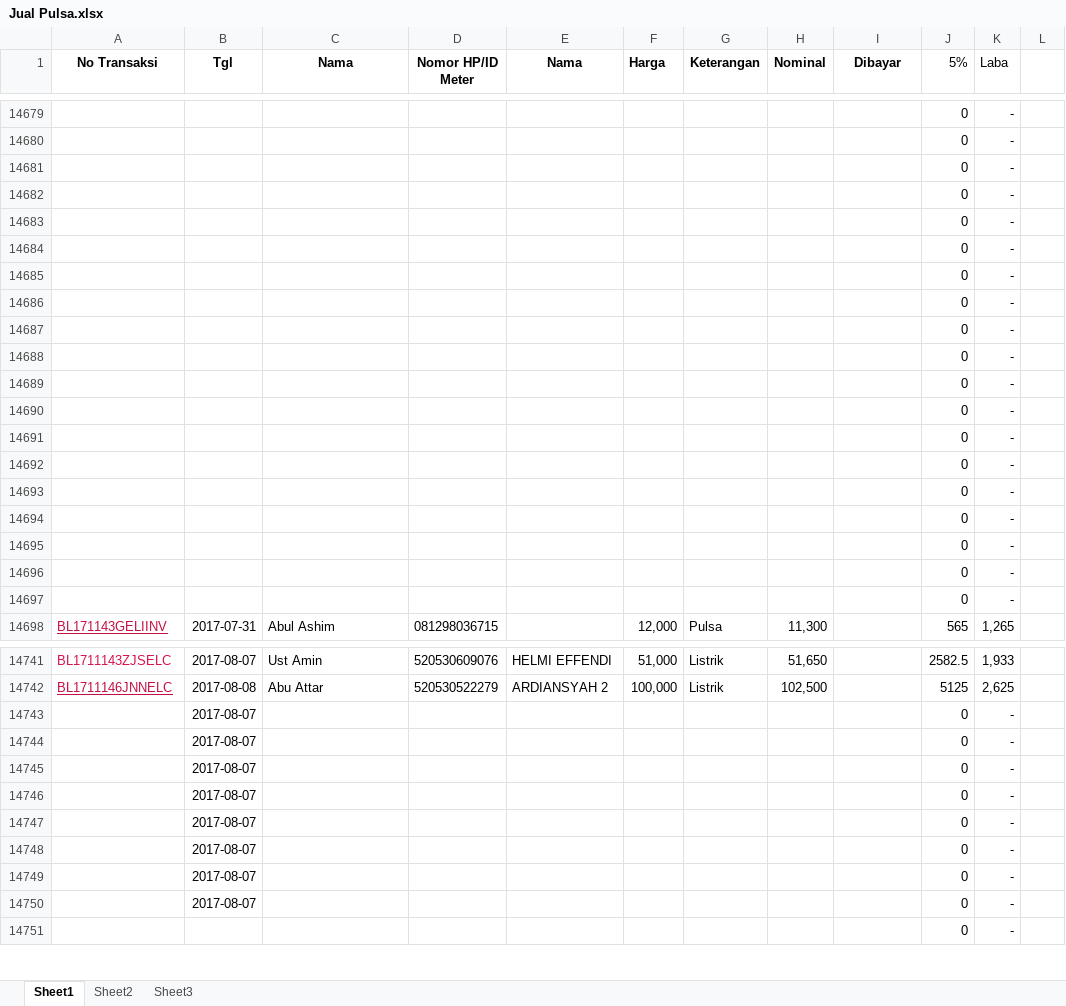
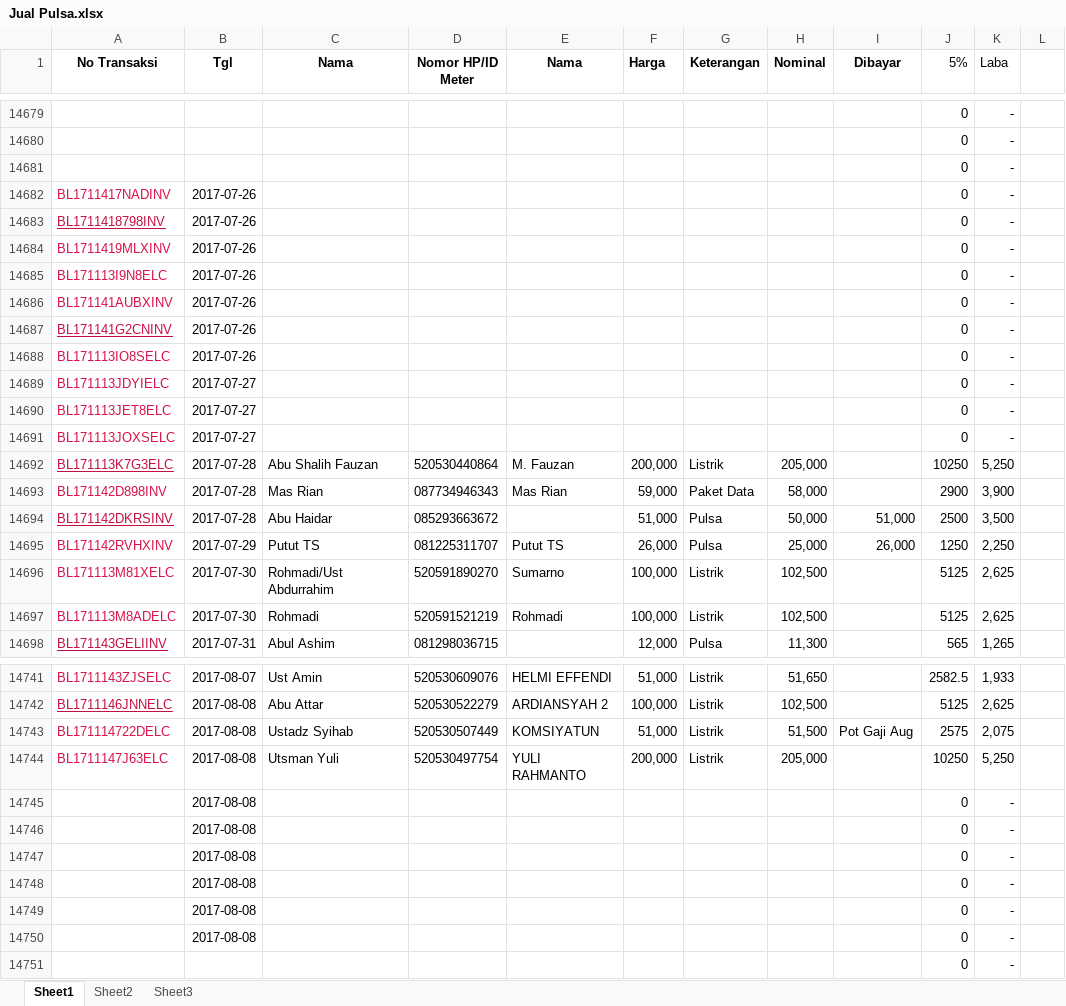
Before and after one commit to bagusprasojo/mds, an Excel workbook: Jual Pulsa.xlsx, sheet Sheet1, drawn as a sheet; only a part is shown, gaps mark what is left out; values as stored, in another font and other column widths than the file's, no borders; removed rows and columns are numbered as before the commit, all else as after; the diff names each change by its address in the sheet, - before the commit and + after, or states it on an @@ line.

Commit message:
s.d.tgl 27 juli sls

```diff
--- a/Jual Pulsa.xlsx (sheet Sheet1)
+++ b/Jual Pulsa.xlsx (sheet Sheet1)
-A14682 (No Transaksi): (empty)
+A14682 (No Transaksi): BL1711417NADINV
-B14682:B14688 (Tgl): (empty)
+B14682:B14688 (Tgl): 2017-07-26
-A14683 (No Transaksi): (empty)
+A14683 (No Transaksi): BL1711418798INV
-A14684 (No Transaksi): (empty)
+A14684 (No Transaksi): BL1711419MLXINV
-A14685 (No Transaksi): (empty)
+A14685 (No Transaksi): BL171113I9N8ELC
-A14686 (No Transaksi): (empty)
+A14686 (No Transaksi): BL171141AUBXINV
-A14687 (No Transaksi): (empty)
+A14687 (No Transaksi): BL171141G2CNINV
-A14688 (No Transaksi): (empty)
+A14688 (No Transaksi): BL171113IO8SELC
-A14689 (No Transaksi): (empty)
+A14689 (No Transaksi): BL171113JDYIELC
-B14689:B14691 (Tgl): (empty)
+B14689:B14691 (Tgl): 2017-07-27
-A14690 (No Transaksi): (empty)
+A14690 (No Transaksi): BL171113JET8ELC
-A14691 (No Transaksi): (empty)
+A14691 (No Transaksi): BL171113JOXSELC
-row 14692:  |  |  |  |  |  |  |  |  | 0 | -
-row 14693:  |  |  |  |  |  |  |  |  | 0 | -
-row 14694:  |  |  |  |  |  |  |  |  | 0 | -
-row 14695:  |  |  |  |  |  |  |  |  | 0 | -
-row 14696:  |  |  |  |  |  |  |  |  | 0 | -
-row 14697:  |  |  |  |  |  |  |  |  | 0 | -
+row 14692: BL171113K7G3ELC | 2017-07-28 | Abu Shalih Fauzan | 520530440864 | M. Fauzan | 200,000 | Listrik | 205,000 |  | 10250 | 5,250
+row 14693: BL171142D898INV | 2017-07-28 | Mas Rian | 087734946343 | Mas Rian | 59,000 | Paket Data | 58,000 |  | 2900 | 3,900
+row 14694: BL171142DKRSINV | 2017-07-28 | Abu Haidar | 085293663672 |  | 51,000 | Pulsa | 50,000 | 51,000 | 2500 | 3,500
+row 14695: BL171142RVHXINV | 2017-07-29 | Putut TS | 081225311707 | Putut TS | 26,000 | Pulsa | 25,000 | 26,000 | 1250 | 2,250
+row 14696: BL171113M81XELC | 2017-07-30 | Rohmadi/Ust Abdurrahim | 520591890270 | Sumarno | 100,000 | Listrik | 102,500 |  | 5125 | 2,625
+row 14697: BL171113M8ADELC | 2017-07-30 | Rohmadi | 520591521219 | Rohmadi | 100,000 | Listrik | 102,500 |  | 5125 | 2,625
-row 14743:  | 2017-08-07 |  |  |  |  |  |  |  | 0 | -
-row 14744:  | 2017-08-07 |  |  |  |  |  |  |  | 0 | -
+row 14743: BL171114722DELC | 2017-08-08 | Ustadz Syihab | 520530507449 | KOMSIYATUN | 51,000 | Listrik | 51,500 | Pot Gaji Aug | 2575 | 2,075
+row 14744: BL1711147J63ELC | 2017-08-08 | Utsman Yuli | 520530497754 | YULI RAHMANTO | 200,000 | Listrik | 205,000 |  | 10250 | 5,250
-B14745:B14750 (Tgl): 2017-08-07
+B14745:B14750 (Tgl): 2017-08-08
```
